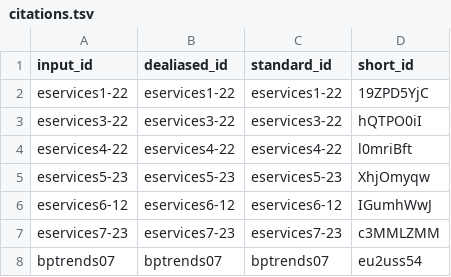
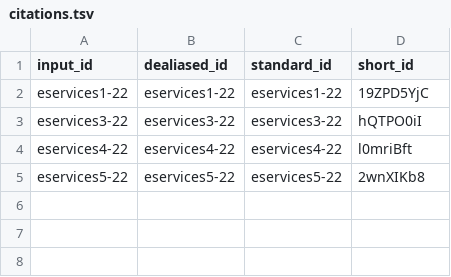
Before and after one commit to hwong23/stef-mmt-ventas, a TSV file: citations.tsv, drawn as a sheet.

```diff
--- a/citations.tsv
+++ b/citations.tsv
@@ -4,5 +4,2 @@ eservices3-22	eservices3-22	eservices3-22	hQTPO0iI
 eservices4-22	eservices4-22	eservices4-22	l0mriBft
-eservices5-23	eservices5-23	eservices5-23	XhjOmyqw
-eservices6-12	eservices6-12	eservices6-12	IGumhWwJ
-eservices7-23	eservices7-23	eservices7-23	c3MMLZMM
-bptrends07	bptrends07	bptrends07	eu2uss54
+eservices5-22	eservices5-22	eservices5-22	2wnXIKb8
```
Also changed, not shown: 18 other files.
